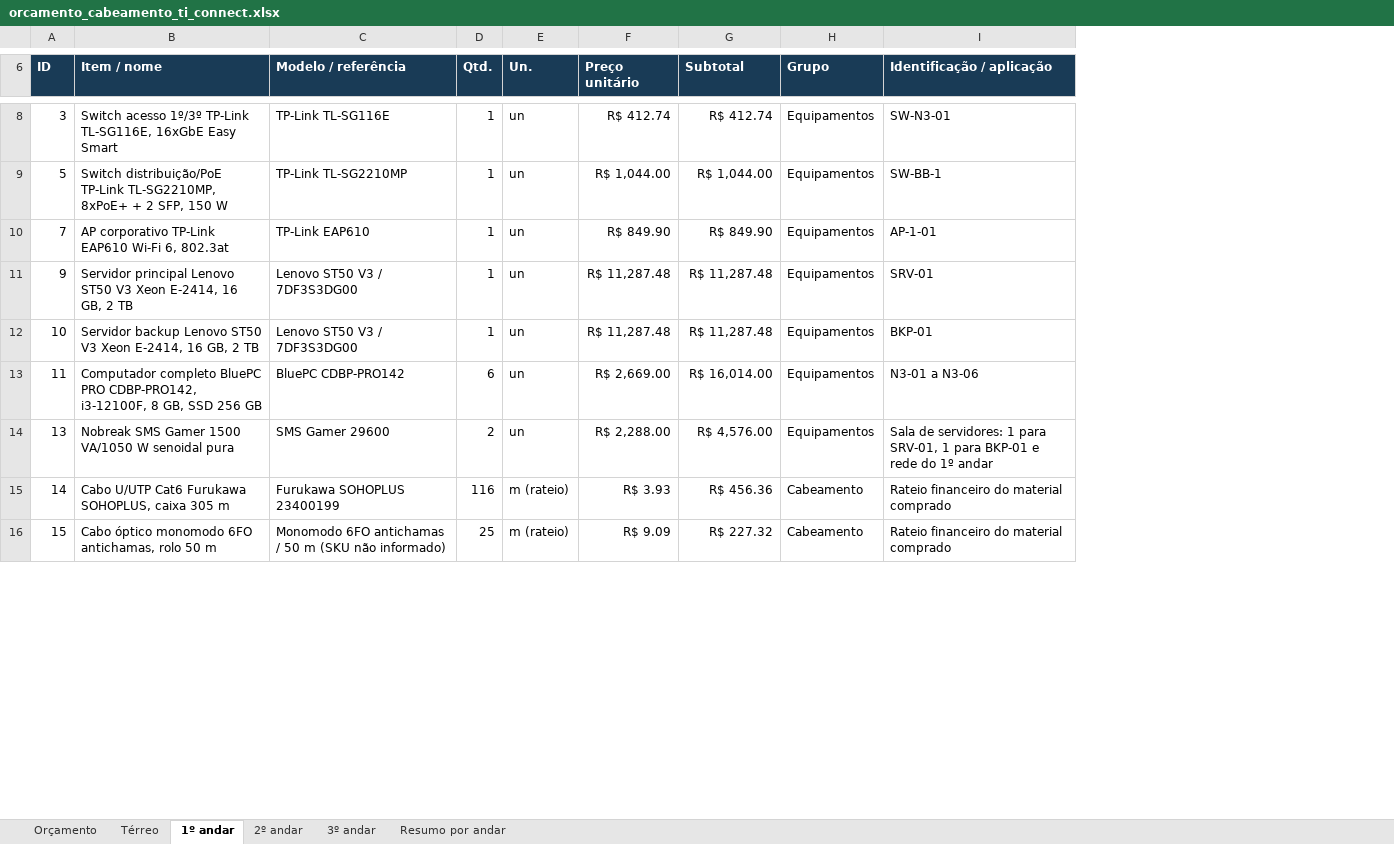
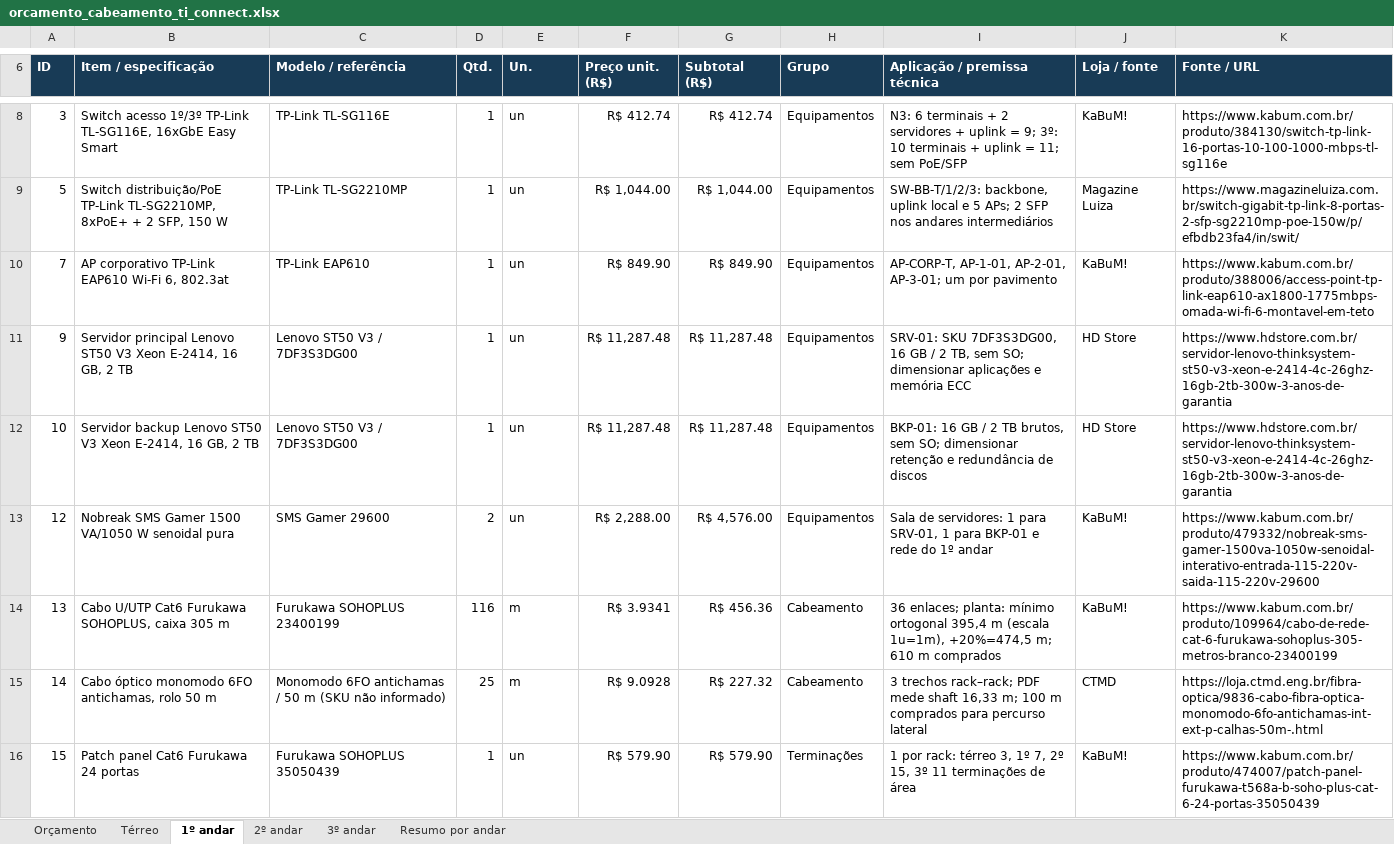
Before and after one commit to GabrielBarbosa0/TI-CONNECT-PLANTA-3D-CABEAMENTO, an Excel workbook: docs/referencias/orcamento_cabeamento_ti_connect.xlsx, sheet 1º andar, drawn as a sheet; only a part is shown, gaps mark what is left out; values as stored, in another font and other column widths than the file's, no borders; removed rows and columns are numbered as before the commit, all else as after; the diff covers the shown part only; the diff names each change by its address in the sheet, - before the commit and + after, or states it on an @@ line.

Commit message:
Atualiza orçamento, alinha modelo 3D e adiciona controles de câmera

```diff
--- a/docs/referencias/orcamento_cabeamento_ti_connect.xlsx (sheet 1º andar)
+++ b/docs/referencias/orcamento_cabeamento_ti_connect.xlsx (sheet 1º andar)
+column J (Loja / fonte), rows 8-13: KaBuM! | Magazine Luiza | KaBuM! | HD Store | HD Store | KaBuM!; rows 15-16: CTMD | KaBuM!
+column K (Fonte / URL), rows 8-13: https://www.kabum.com.br/produto/384130/switch-tp-link-16-portas-10-100-1000-mbps-tl-sg116e | https://www.magazineluiza.com.br/switch-gigabit-tp-link-8-portas-2-sfp-sg2210mp-poe-150w/p/efbdb23fa4/in/swit/ | https://www.kabum.com.br/produto/388006/access-point-tp-link-eap610-ax1800-1775mbps-omada-wi-fi-6-montavel-em-teto | https://www.hdstore.com.br/servidor-lenovo-thinksystem-st50-v3-xeon-e-2414-4c-26ghz-16gb-2tb-300w-3-anos-de-garantia | https://www.hdstore.com.br/servidor-lenovo-thinksystem-st50-v3-xeon-e-2414-4c-26ghz-16gb-2tb-300w-3-anos-de-garantia | https://www.kabum.com.br/produto/479332/nobreak-sms-gamer-1500va-1050w-senoidal-interativo-entrada-115-220v-saida-115-220v-29600; rows 15-16: https://loja.ctmd.eng.br/fibra-optica/9836-cabo-fibra-optica-monomodo-6fo-antichamas-int-ext-p-calhas-50m-.html | https://www.kabum.com.br/produto/474007/patch-panel-furukawa-t568a-b-soho-plus-cat-6-24-portas-35050439
-B6: Item / nome
+B6: Item / especificação
-F6: Preço unitário
+F6: Preço unit. (R$)
-G6: Subtotal
+G6: Subtotal (R$)
-I6: Identificação / aplicação
+I6: Aplicação / premissa técnica
-I8 (Aplicação / premissa técnica): SW-N3-01
+I8 (Aplicação / premissa técnica): N3: 6 terminais + 2 servidores + uplink = 9; 3º: 10 terminais + uplink = 11; sem PoE/SFP
-I9 (Aplicação / premissa técnica): SW-BB-1
+I9 (Aplicação / premissa técnica): SW-BB-T/1/2/3: backbone, uplink local e 5 APs; 2 SFP nos andares intermediários
-I10 (Aplicação / premissa técnica): AP-1-01
+I10 (Aplicação / premissa técnica): AP-CORP-T, AP-1-01, AP-2-01, AP-3-01; um por pavimento
-I11 (Aplicação / premissa técnica): SRV-01
+I11 (Aplicação / premissa técnica): SRV-01: SKU 7DF3S3DG00, 16 GB / 2 TB, sem SO; dimensionar aplicações e memória ECC
-I12 (Aplicação / premissa técnica): BKP-01
+I12 (Aplicação / premissa técnica): BKP-01: 16 GB / 2 TB brutos, sem SO; dimensionar retenção e redundância de discos
-row 13: 11 | Computador completo BluePC PRO CDBP-PRO142, i3-12100F, 8 GB, SSD 256 GB | BluePC CDBP-PRO142 | 6 | un | R$ 2,669.00 | R$ 16,014.00 | Equipamentos | N3-01 a N3-06
-A13 (ID): 13
+A13 (ID): 12
+row 14: 13 | Cabo U/UTP Cat6 Furukawa SOHOPLUS, caixa 305 m | Furukawa SOHOPLUS 23400199 | 116 | m | R$ 3.9341 | R$ 456.36 | Cabeamento | 36 enlaces; planta: mínimo ortogonal 395,4 m (escala 1u=1m), +20%=474,5 m; 610 m comprados | KaBuM! | https://www.kabum.com.br/produto/109964/cabo-de-rede-cat-6-furukawa-sohoplus-305-metros-branco-23400199
-B15 (Item / especificação): Cabo U/UTP Cat6 Furukawa SOHOPLUS, caixa 305 m
+B15 (Item / especificação): Cabo óptico monomodo 6FO antichamas, rolo 50 m
-C15 (Modelo / referência): Furukawa SOHOPLUS 23400199
+C15 (Modelo / referência): Monomodo 6FO antichamas / 50 m (SKU não informado)
-D15 (Qtd.): 116
+D15 (Qtd.): 25
-E15 (Un.): m (rateio)
+E15 (Un.): m
-F15 (Preço unit. (R$)): R$ 3.93
+F15 (Preço unit. (R$)): R$ 9.0928
-G15 (Subtotal (R$)): R$ 456.36
+G15 (Subtotal (R$)): R$ 227.32
-I15 (Aplicação / premissa técnica): Rateio financeiro do material comprado
+I15 (Aplicação / premissa técnica): 3 trechos rack–rack; PDF mede shaft 16,33 m; 100 m comprados para percurso lateral
-B16 (Item / especificação): Cabo óptico monomodo 6FO antichamas, rolo 50 m
+B16 (Item / especificação): Patch panel Cat6 Furukawa 24 portas
-C16 (Modelo / referência): Monomodo 6FO antichamas / 50 m (SKU não informado)
+C16 (Modelo / referência): Furukawa SOHOPLUS 35050439
-D16 (Qtd.): 25
+D16 (Qtd.): 1
-E16 (Un.): m (rateio)
+E16 (Un.): un
-F16 (Preço unit. (R$)): R$ 9.09
+F16 (Preço unit. (R$)): R$ 579.90
-G16 (Subtotal (R$)): R$ 227.32
+G16 (Subtotal (R$)): R$ 579.90
-H16 (Grupo): Cabeamento
+H16 (Grupo): Terminações
-I16 (Aplicação / premissa técnica): Rateio financeiro do material comprado
+I16 (Aplicação / premissa técnica): 1 por rack: térreo 3, 1º 7, 2º 15, 3º 11 terminações de área
```
Also changed, not shown: 10 added rows, 3 removed rows and 71 edited cells elsewhere in this sheet, sheet Térreo, sheet 2º andar, sheet 3º andar, sheet Orçamento, sheet Resumo por andar, formulas that keep their value, 14 other files.
